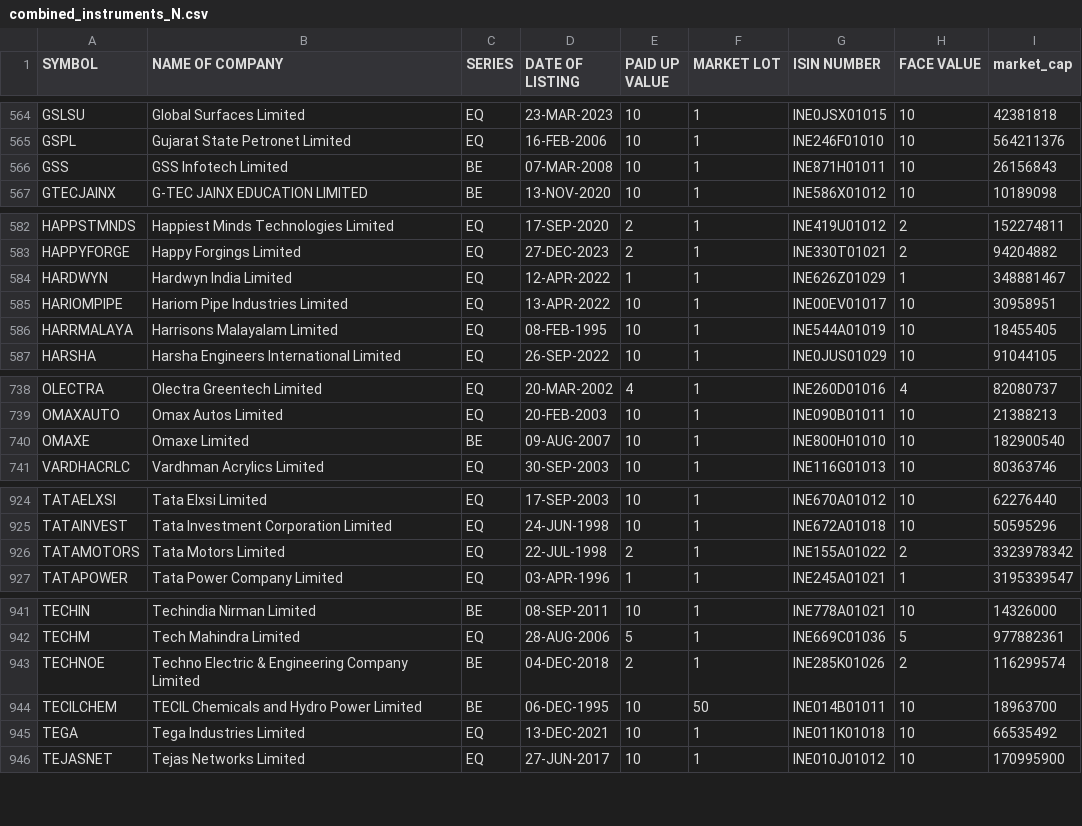
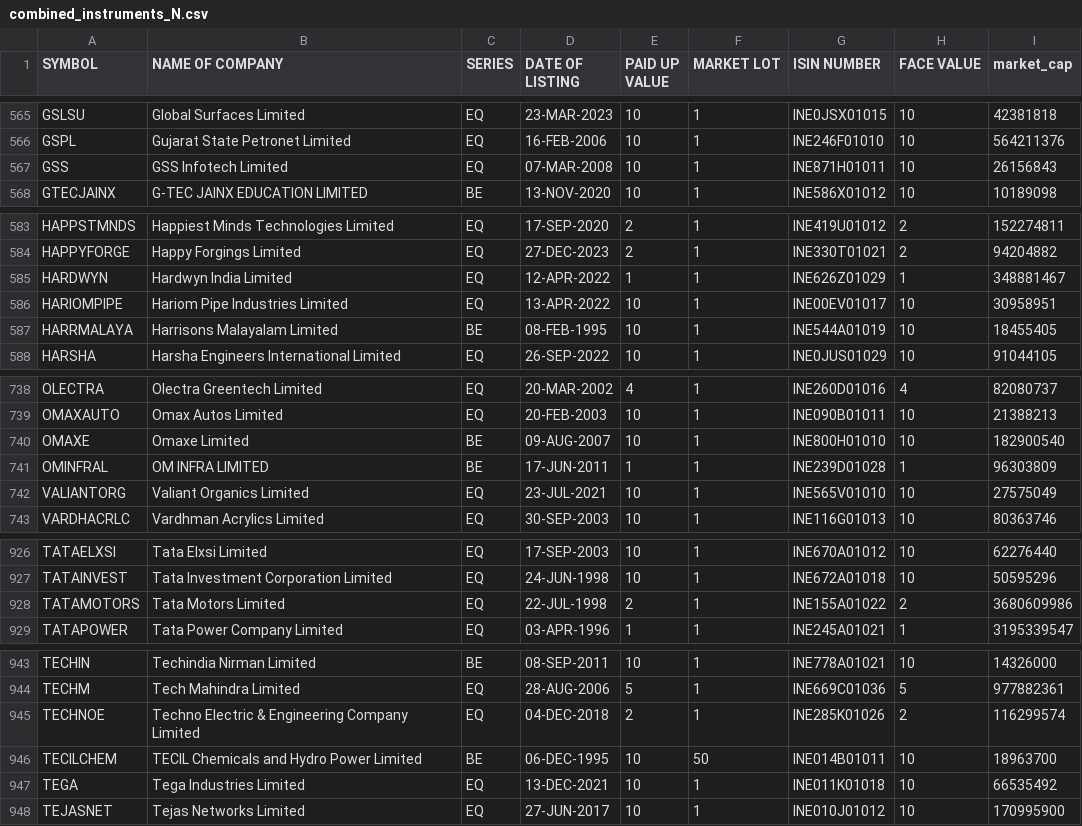
Before and after one commit to sggovtech/githubactions2, a CSV file: combined_instruments_N.csv, drawn as a sheet; only a part is shown, gaps mark what is left out; the diff covers the shown part only.

```diff
--- a/combined_instruments_N.csv
+++ b/combined_instruments_N.csv
@@ -565,3 +566,3 @@ GSLSU,Global Surfaces Limited,EQ,23-MAR-2023,10,1,INE0JSX01015,10,42381818
 GSPL,Gujarat State Petronet Limited,EQ,16-FEB-2006,10,1,INE246F01010,10,564211376
-GSS,GSS Infotech Limited,BE,07-MAR-2008,10,1,INE871H01011,10,26156843
+GSS,GSS Infotech Limited,EQ,07-MAR-2008,10,1,INE871H01011,10,26156843
 GTECJAINX,G-TEC JAINX EDUCATION LIMITED,BE,13-NOV-2020,10,1,INE586X01012,10,10189098
@@ -585,3 +586,3 @@ HARDWYN,Hardwyn India Limited,EQ,12-APR-2022,1,1,INE626Z01029,1,348881467
 HARIOMPIPE,Hariom Pipe Industries Limited,EQ,13-APR-2022,10,1,INE00EV01017,10,30958951
-HARRMALAYA,Harrisons  Malayalam Limited,EQ,08-FEB-1995,10,1,INE544A01019,10,18455405
+HARRMALAYA,Harrisons  Malayalam Limited,BE,08-FEB-1995,10,1,INE544A01019,10,18455405
 HARSHA,Harsha Engineers International Limited,EQ,26-SEP-2022,10,1,INE0JUS01029,10,91044105
@@ -740,2 +740,4 @@ OMAXAUTO,Omax Autos Limited,EQ,20-FEB-2003,10,1,INE090B01011,10,21388213
 OMAXE,Omaxe Limited,BE,09-AUG-2007,10,1,INE800H01010,10,182900540
+OMINFRAL,OM INFRA LIMITED,BE,17-JUN-2011,1,1,INE239D01028,1,96303809
+VALIANTORG,Valiant Organics Limited,EQ,23-JUL-2021,10,1,INE565V01010,10,27575049
 VARDHACRLC,Vardhman Acrylics Limited,EQ,30-SEP-2003,10,1,INE116G01013,10,80363746
@@ -925,3 +927,3 @@ TATAELXSI,Tata Elxsi Limited,EQ,17-SEP-2003,10,1,INE670A01012,10,62276440
 TATAINVEST,Tata Investment Corporation Limited,EQ,24-JUN-1998,10,1,INE672A01018,10,50595296
-TATAMOTORS,Tata Motors Limited,EQ,22-JUL-1998,2,1,INE155A01022,2,3323978342
+TATAMOTORS,Tata Motors Limited,EQ,22-JUL-1998,2,1,INE155A01022,2,3680609986
 TATAPOWER,Tata Power Company Limited,EQ,03-APR-1996,1,1,INE245A01021,1,3195339547
@@ -942,3 +944,3 @@ TECHIN,Techindia Nirman Limited,BE,08-SEP-2011,10,1,INE778A01021,10,14326000
 TECHM,Tech Mahindra Limited,EQ,28-AUG-2006,5,1,INE669C01036,5,977882361
-TECHNOE,Techno Electric & Engineering Company Limited,BE,04-DEC-2018,2,1,INE285K01026,2,116299574
+TECHNOE,Techno Electric & Engineering Company Limited,EQ,04-DEC-2018,2,1,INE285K01026,2,116299574
 TECILCHEM,TECIL Chemicals and Hydro Power Limited,BE,06-DEC-1995,10,50,INE014B01011,10,18963700
```
Also changed, not shown: 5 added rows, 3 removed rows, 10 moved rows and 11 edited cells elsewhere in this file.
